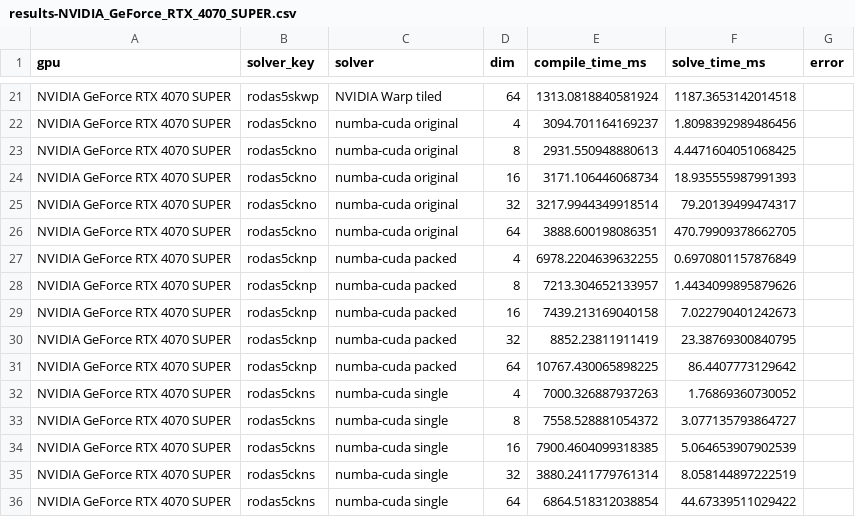
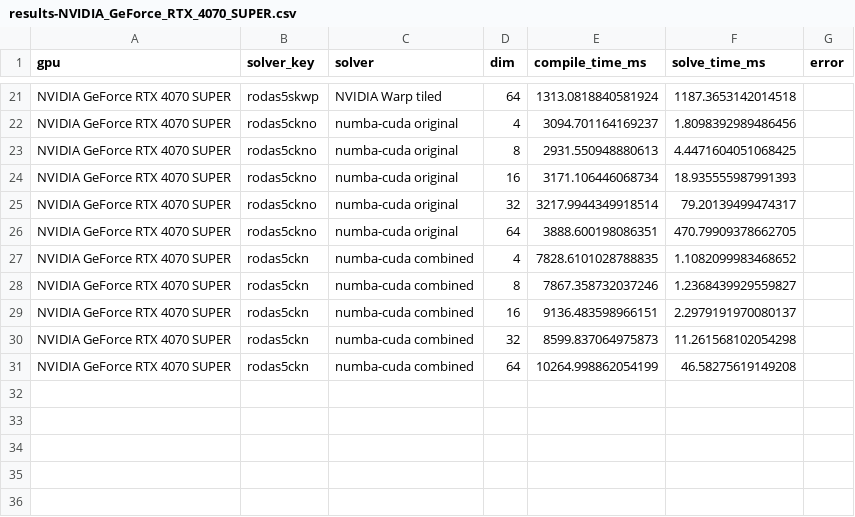
Before and after one commit to lawrenceberry/modax, a CSV file: scripts/8_rodas5ck_vdp_scaling/results-NVIDIA_GeForce_RTX_4070_SUPER.csv, drawn as a sheet; only a part is shown, gaps mark what is left out.

Commit message:
Combine numba-cuda solvers

```diff
--- a/scripts/8_rodas5ck_vdp_scaling/results-NVIDIA_GeForce_RTX_4070_SUPER.csv
+++ b/scripts/8_rodas5ck_vdp_scaling/results-NVIDIA_GeForce_RTX_4070_SUPER.csv
@@ -26,11 +26,6 @@ NVIDIA GeForce RTX 4070 SUPER,rodas5ckno,numba-cuda original,32,3217.99443499185
 NVIDIA GeForce RTX 4070 SUPER,rodas5ckno,numba-cuda original,64,3888.600198086351,470.79909378662705,
-NVIDIA GeForce RTX 4070 SUPER,rodas5cknp,numba-cuda packed,4,6978.2204639632255,0.6970801157876849,
-NVIDIA GeForce RTX 4070 SUPER,rodas5cknp,numba-cuda packed,8,7213.304652133957,1.4434099895879626,
-NVIDIA GeForce RTX 4070 SUPER,rodas5cknp,numba-cuda packed,16,7439.213169040158,7.022790401242673,
-NVIDIA GeForce RTX 4070 SUPER,rodas5cknp,numba-cuda packed,32,8852.23811911419,23.38769300840795,
-NVIDIA GeForce RTX 4070 SUPER,rodas5cknp,numba-cuda packed,64,10767.430065898225,86.4407773129642,
-NVIDIA GeForce RTX 4070 SUPER,rodas5ckns,numba-cuda single,4,7000.326887937263,1.76869360730052,
-NVIDIA GeForce RTX 4070 SUPER,rodas5ckns,numba-cuda single,8,7558.528881054372,3.077135793864727,
-NVIDIA GeForce RTX 4070 SUPER,rodas5ckns,numba-cuda single,16,7900.4604099318385,5.064653907902539,
-NVIDIA GeForce RTX 4070 SUPER,rodas5ckns,numba-cuda single,32,3880.2411779761314,8.058144897222519,
-NVIDIA GeForce RTX 4070 SUPER,rodas5ckns,numba-cuda single,64,6864.518312038854,44.67339511029422,
+NVIDIA GeForce RTX 4070 SUPER,rodas5ckn,numba-cuda combined,4,7828.6101028788835,1.1082099983468652,
+NVIDIA GeForce RTX 4070 SUPER,rodas5ckn,numba-cuda combined,8,7867.358732037246,1.2368439929559827,
+NVIDIA GeForce RTX 4070 SUPER,rodas5ckn,numba-cuda combined,16,9136.483598966151,2.2979191970080137,
+NVIDIA GeForce RTX 4070 SUPER,rodas5ckn,numba-cuda combined,32,8599.837064975873,11.261568102054298,
+NVIDIA GeForce RTX 4070 SUPER,rodas5ckn,numba-cuda combined,64,10264.998862054199,46.58275619149208,
```
Also changed, not shown: 7 other files.
